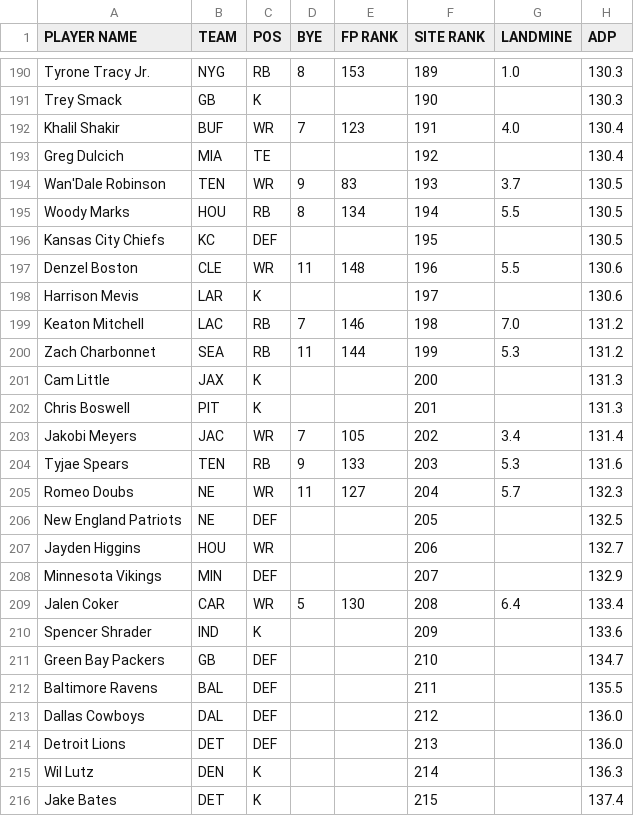
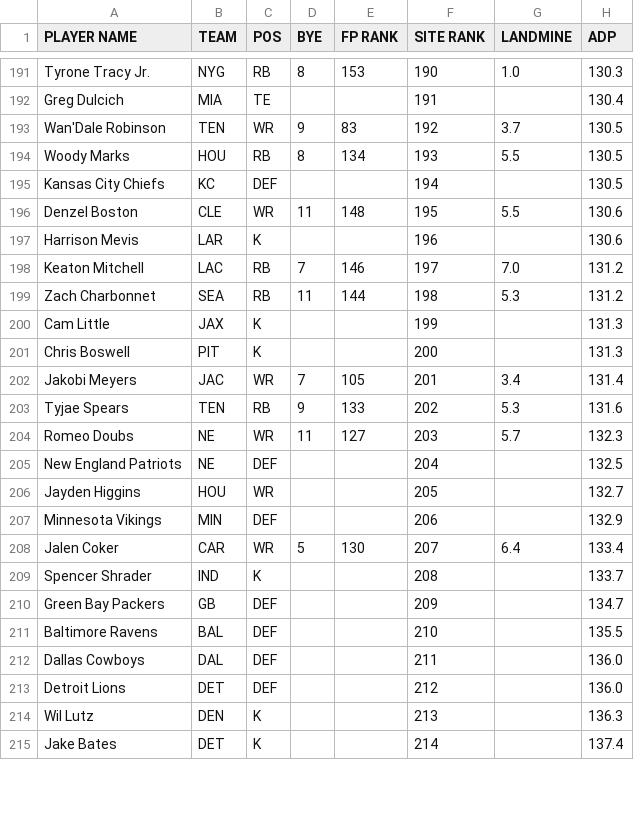
Before and after one commit to iacobgagnemontcalm-lang/MockDraft, a CSV file: yahoo_rankings.csv, drawn as a sheet; only a part is shown, gaps mark what is left out; removed rows and columns are numbered as before the commit, all else as after; the diff covers the shown part only; the diff names each change by its address in the sheet, - before the commit and + after, or states it on an @@ line.

```diff
--- a/yahoo_rankings.csv
+++ b/yahoo_rankings.csv
-F191 (SITE RANK): 189
+F191 (SITE RANK): 190
-row 191: Trey Smack | GB | K |  |  | 190 |  | 130.3
-row 192: Khalil Shakir | BUF | WR | 7 | 123 | 191 | 4.0 | 130.4
-F192 (SITE RANK): 192
+F192 (SITE RANK): 191
-F193 (SITE RANK): 193
+F193 (SITE RANK): 192
-F194 (SITE RANK): 194
+F194 (SITE RANK): 193
-F195 (SITE RANK): 195
+F195 (SITE RANK): 194
-F196 (SITE RANK): 196
+F196 (SITE RANK): 195
-F197 (SITE RANK): 197
+F197 (SITE RANK): 196
-F198 (SITE RANK): 198
+F198 (SITE RANK): 197
-F199 (SITE RANK): 199
+F199 (SITE RANK): 198
-F200 (SITE RANK): 200
+F200 (SITE RANK): 199
-F201 (SITE RANK): 201
+F201 (SITE RANK): 200
-F202 (SITE RANK): 202
+F202 (SITE RANK): 201
-F203 (SITE RANK): 203
+F203 (SITE RANK): 202
-F204 (SITE RANK): 204
+F204 (SITE RANK): 203
-F205 (SITE RANK): 205
+F205 (SITE RANK): 204
-F206 (SITE RANK): 206
+F206 (SITE RANK): 205
-F207 (SITE RANK): 207
+F207 (SITE RANK): 206
-F208 (SITE RANK): 208
+F208 (SITE RANK): 207
-F209 (SITE RANK): 209
+F209 (SITE RANK): 208
-H209 (ADP): 133.6
+H209 (ADP): 133.7
-F210 (SITE RANK): 210
+F210 (SITE RANK): 209
-F211 (SITE RANK): 211
+F211 (SITE RANK): 210
-F212 (SITE RANK): 212
+F212 (SITE RANK): 211
-F213 (SITE RANK): 213
+F213 (SITE RANK): 212
-F214 (SITE RANK): 214
+F214 (SITE RANK): 213
-F215 (SITE RANK): 215
+F215 (SITE RANK): 214
```
Also changed, not shown: 3 added rows, 2 removed rows and 41 edited cells elsewhere in this file, adp_rankings.csv, espn_rankings.csv.
